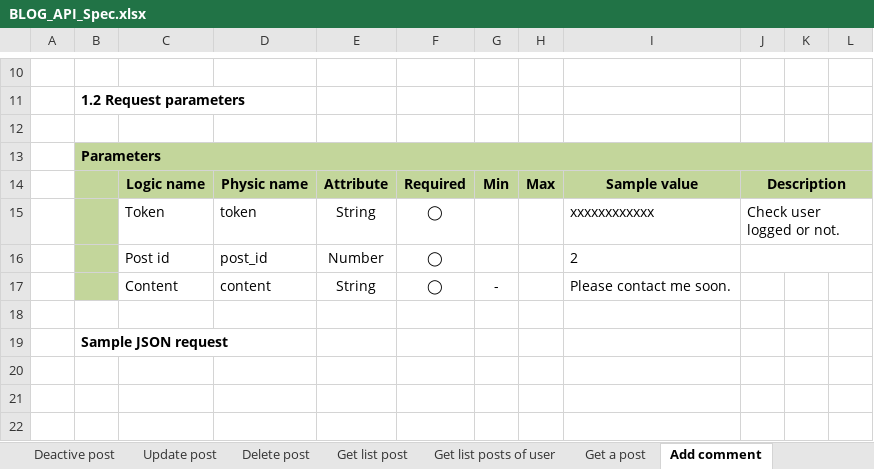
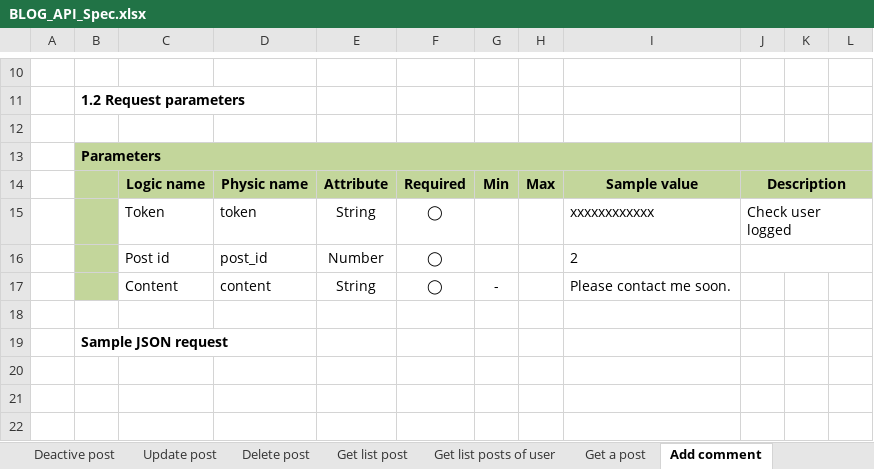
Before and after one commit to Mulodo-PHP-Training/miniblog-lam.vy, an Excel workbook: doc/API_Design/API_Spec/BLOG_API_Spec.xlsx, sheet Add comment, drawn as a sheet; only a part is shown, gaps mark what is left out; values as stored, in another font and other column widths than the file's, no borders; charts and pictures not drawn; the diff names each change by its address in the sheet, - before the commit and + after, or states it on an @@ line.

Commit message:
upload design for add comment function

```diff
--- a/doc/API_Design/API_Spec/BLOG_API_Spec.xlsx (sheet Add comment)
+++ b/doc/API_Design/API_Spec/BLOG_API_Spec.xlsx (sheet Add comment)
-J15: Check user logged or not.
+J15: Check user logged
```
Also changed, not shown: charts or pictures, 2 other files.
